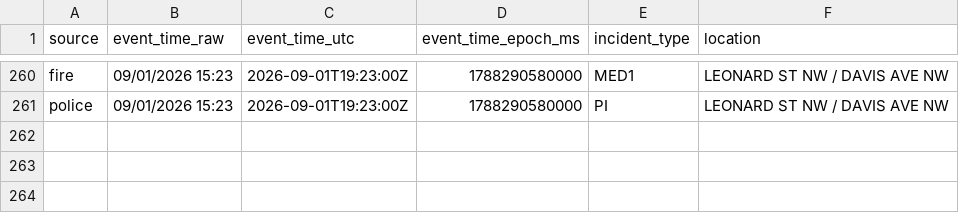
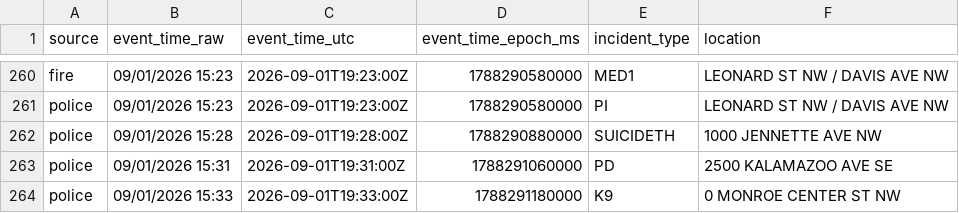
Before and after one commit to Cantica-Systems/west-michigan-dispatch, a CSV file: data/grcity/2026-09.csv, drawn as a sheet; only a part is shown, gaps mark what is left out.

```diff
--- a/data/grcity/2026-09.csv
+++ b/data/grcity/2026-09.csv
@@ -261 +261,4 @@ fire,09/01/2026 15:23,2026-09-01T19:23:00Z,1788290580000,MED1,LEONARD ST NW / DA
 police,09/01/2026 15:23,2026-09-01T19:23:00Z,1788290580000,PI,LEONARD ST NW / DAVIS AVE NW
+police,09/01/2026 15:28,2026-09-01T19:28:00Z,1788290880000,SUICIDETH,1000 JENNETTE AVE NW
+police,09/01/2026 15:31,2026-09-01T19:31:00Z,1788291060000,PD,2500 KALAMAZOO AVE SE
+police,09/01/2026 15:33,2026-09-01T19:33:00Z,1788291180000,K9,0 MONROE CENTER ST NW
```
Also changed, not shown: data/kent/2026-09.csv, 3 other files.
